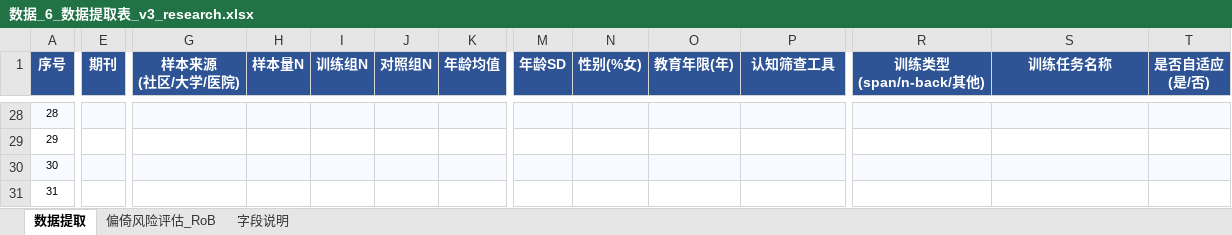
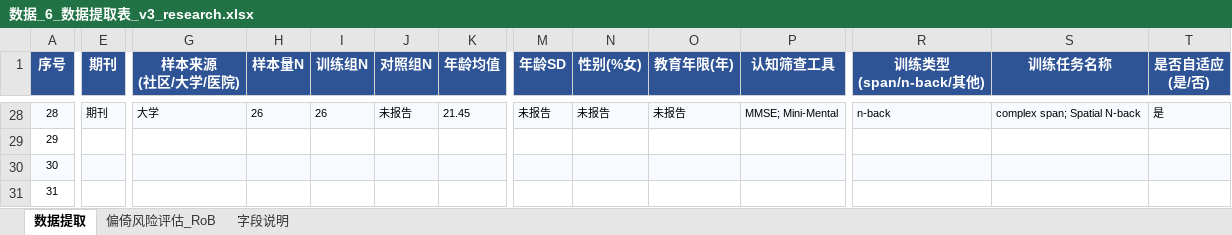
Before and after one commit to 007r007/meta-analysis-research, an Excel workbook: projects/paper-01/04-extract/数据_6_数据提取表_v3_research.xlsx, sheet 数据提取, drawn as a sheet; only a part is shown, gaps mark what is left out; values as stored, in another font and other column widths than the file's, no borders; the diff covers the shown part only; the diff names each change by its address in the sheet, - before the commit and + after, or states it on an @@ line.

```diff
--- a/projects/paper-01/04-extract/数据_6_数据提取表_v3_research.xlsx (sheet 数据提取)
+++ b/projects/paper-01/04-extract/数据_6_数据提取表_v3_research.xlsx (sheet 数据提取)
-E28 (期刊): (empty)
+E28 (期刊): 期刊
-G28 (样本来源 (社区/大学/医院)): (empty)
+G28 (样本来源 (社区/大学/医院)): 大学
-H28 (样本量N): (empty)
+H28 (样本量N): 26
-I28 (训练组N): (empty)
+I28 (训练组N): 26
-J28 (对照组N): (empty)
+J28 (对照组N): 未报告
-K28 (年龄均值): (empty)
+K28 (年龄均值): 21.45
-M28 (年龄SD): (empty)
+M28 (年龄SD): 未报告
-N28 (性别(%女)): (empty)
+N28 (性别(%女)): 未报告
-O28 (教育年限(年)): (empty)
+O28 (教育年限(年)): 未报告
-P28 (认知筛查工具): (empty)
+P28 (认知筛查工具): MMSE; Mini-Mental
-R28 (训练类型 (span/n-back/其他)): (empty)
+R28 (训练类型 (span/n-back/其他)): n-back
-S28 (训练任务名称): (empty)
+S28 (训练任务名称): complex span; Spatial N-back
-T28 (是否自适应 (是/否)): (empty)
+T28 (是否自适应 (是/否)): 是
```
Also changed, not shown: 214 edited cells elsewhere in this sheet.
